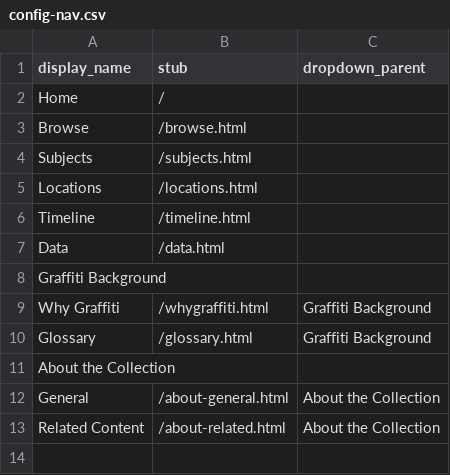
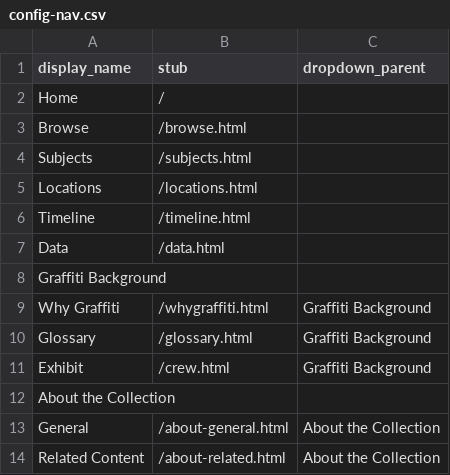
Before and after one commit to heidi-y/btowngraffiti, a CSV file: _data/config-nav.csv, drawn as a sheet; the diff names each change by its address in the sheet, - before the commit and + after, or states it on an @@ line.

Commit message:
added act crew page

```diff
--- a/_data/config-nav.csv
+++ b/_data/config-nav.csv
+row 11: Exhibit | /crew.html | Graffiti Background
```
Also changed, not shown: 1 other file.
